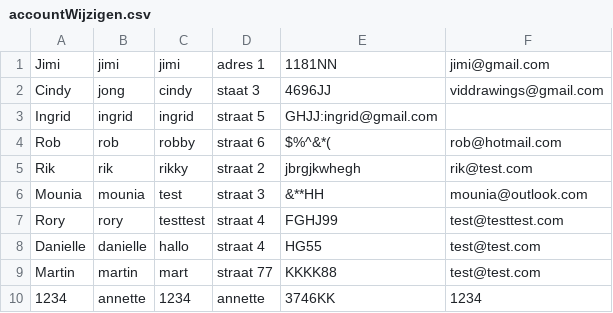
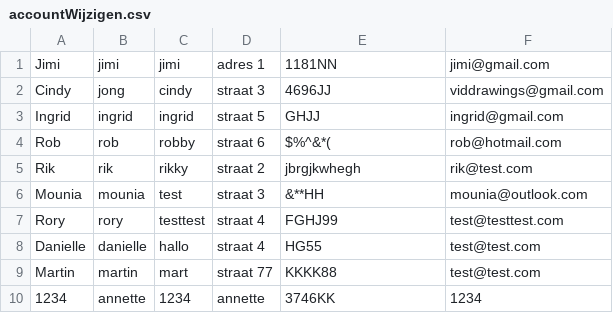
Before and after one commit to SPJames/Themaopdracht4, a CSV file: Themaopdacht/accountWijzigen.csv, drawn as a sheet.

```diff
--- a/Themaopdacht/accountWijzigen.csv
+++ b/Themaopdacht/accountWijzigen.csv
@@ -1,4 +1,4 @@
 Jimi;jimi;jimi;adres 1;1181NN;jimi@gmail.com;
-Cindy;jong;cindy;staat 3;4696JJ;viddrawings@gmail.com;
-Ingrid;ingrid;ingrid;straat 5;GHJJ:ingrid@gmail.com;
+Cindy;jong;cindy;straat 3;4696JJ;viddrawings@gmail.com;
+Ingrid;ingrid;ingrid;straat 5;GHJJ;ingrid@gmail.com;
 Rob;rob;robby;straat 6;$%^&*(;rob@hotmail.com;
```
Also changed, not shown: Themaopdacht/afspraakmaken.csv, 2 other files.
